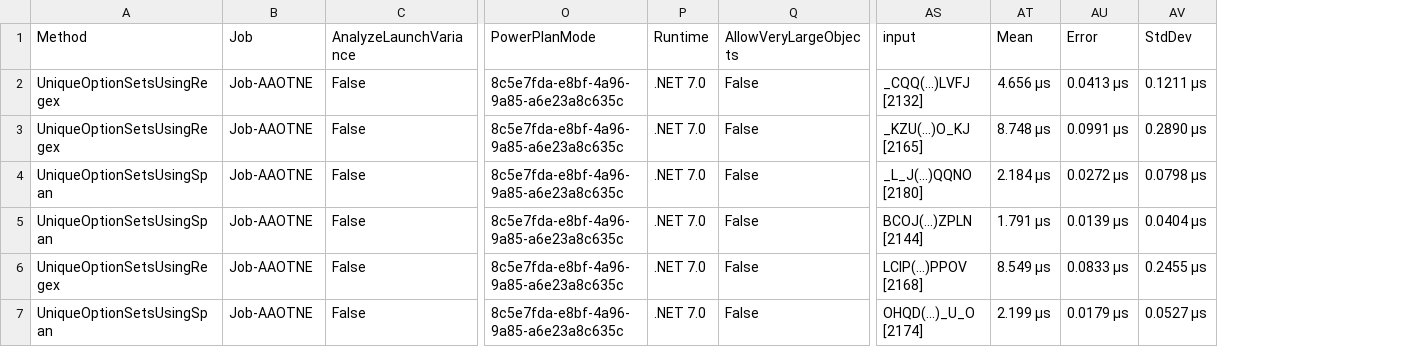
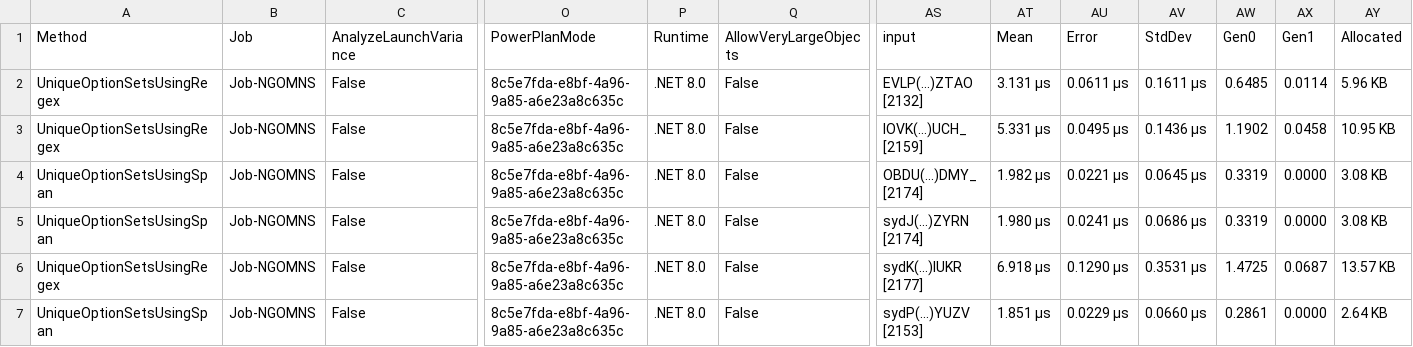
Before and after one commit to bashrcoriginal/benchmark, a CSV file: BenchmarkDotNet.Artifacts/results/Benchmark.MatchStrings-report.csv, drawn as a sheet; only a part is shown, gaps mark what is left out; the diff covers the shown part only; the diff names each change by its address in the sheet, - before the commit and + after, or states it on an @@ line.

```diff
--- a/BenchmarkDotNet.Artifacts/results/Benchmark.MatchStrings-report.csv
+++ b/BenchmarkDotNet.Artifacts/results/Benchmark.MatchStrings-report.csv
+column AW (Gen0), rows 2-7: 0.6485 | 1.1902 | 0.3319 | 0.3319 | 1.4725 | 0.2861
+column AX (Gen1), rows 2-7: 0.0114 | 0.0458 | 0.0000 | 0.0000 | 0.0687 | 0.0000
+column AY (Allocated), rows 2-7: 5.96 KB | 10.95 KB | 3.08 KB | 3.08 KB | 13.57 KB | 2.64 KB
-B2:B7 (Job): Job-AAOTNE
+B2:B7 (Job): Job-NGOMNS
-P2:P7 (Runtime): .NET 7.0
+P2:P7 (Runtime): .NET 8.0
-AS2 (input): _CQQ(...)LVFJ [2132]
+AS2 (input): EVLP(...)ZTAO [2132]
-AT2 (Mean): 4.656 μs
+AT2 (Mean): 3.131 μs
-AU2 (Error): 0.0413 μs
+AU2 (Error): 0.0611 μs
-AV2 (StdDev): 0.1211 μs
+AV2 (StdDev): 0.1611 μs
-AS3 (input): _KZU(...)O_KJ [2165]
+AS3 (input): IOVK(...)UCH_ [2159]
-AT3 (Mean): 8.748 μs
+AT3 (Mean): 5.331 μs
-AU3 (Error): 0.0991 μs
+AU3 (Error): 0.0495 μs
-AV3 (StdDev): 0.2890 μs
+AV3 (StdDev): 0.1436 μs
-AS4 (input): _L_J(...)QQNO [2180]
+AS4 (input): OBDU(...)DMY_ [2174]
-AT4 (Mean): 2.184 μs
+AT4 (Mean): 1.982 μs
-AU4 (Error): 0.0272 μs
+AU4 (Error): 0.0221 μs
-AV4 (StdDev): 0.0798 μs
+AV4 (StdDev): 0.0645 μs
-AS5 (input): BCOJ(...)ZPLN [2144]
+AS5 (input): sydJ(...)ZYRN [2174]
-AT5 (Mean): 1.791 μs
+AT5 (Mean): 1.980 μs
-AU5 (Error): 0.0139 μs
+AU5 (Error): 0.0241 μs
-AV5 (StdDev): 0.0404 μs
+AV5 (StdDev): 0.0686 μs
-AS6 (input): LCIP(...)PPOV [2168]
+AS6 (input): sydK(...)IUKR [2177]
-AT6 (Mean): 8.549 μs
+AT6 (Mean): 6.918 μs
-AU6 (Error): 0.0833 μs
+AU6 (Error): 0.1290 μs
-AV6 (StdDev): 0.2455 μs
+AV6 (StdDev): 0.3531 μs
-AS7 (input): OHQD(...)_U_O [2174]
+AS7 (input): sydP(...)YUZV [2153]
-AT7 (Mean): 2.199 μs
+AT7 (Mean): 1.851 μs
-AU7 (Error): 0.0179 μs
+AU7 (Error): 0.0229 μs
-AV7 (StdDev): 0.0527 μs
+AV7 (StdDev): 0.0660 μs
```
Also changed, not shown: 26 edited cells elsewhere in this file, 4 other files.
